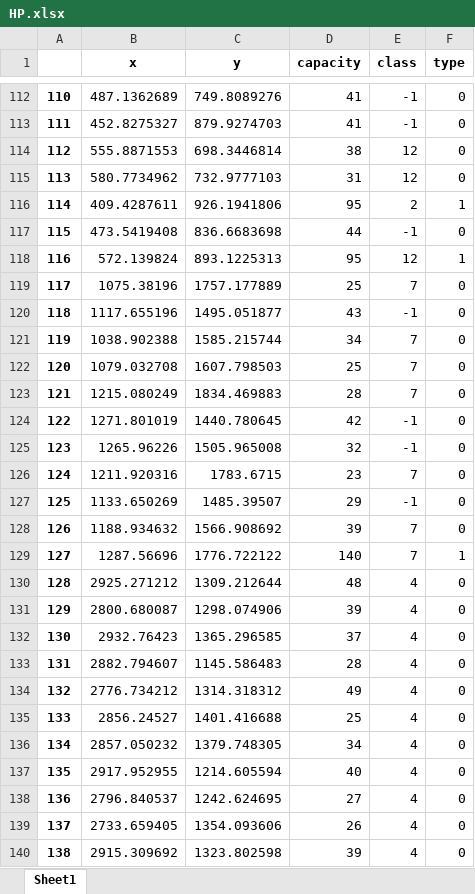
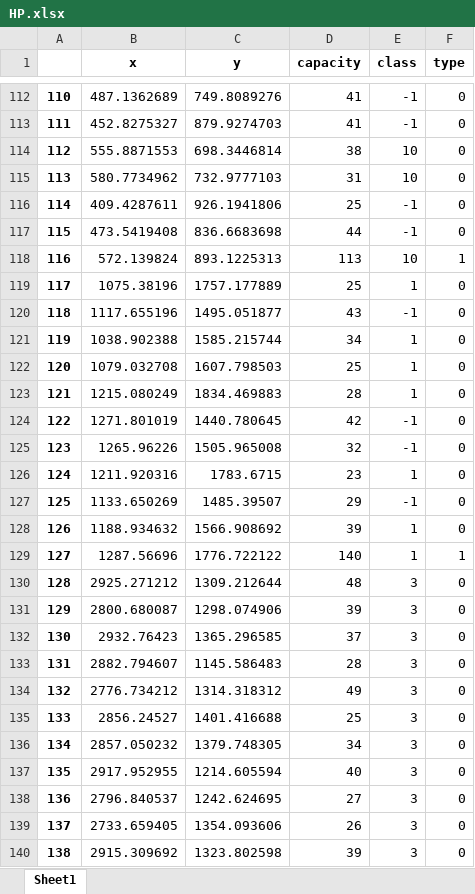
Before and after one commit to Hart-Z/GD, an Excel workbook: Data/HP.xlsx, sheet Sheet1, drawn as a sheet; only a part is shown, gaps mark what is left out; values as stored, in another font and other column widths than the file's, no borders; the diff covers the shown part only; the diff names each change by its address in the sheet, - before the commit and + after, or states it on an @@ line.

```diff
--- a/Data/HP.xlsx (sheet Sheet1)
+++ b/Data/HP.xlsx (sheet Sheet1)
-E114:E115 (class): 12
+E114:E115 (class): 10
-D116 (capacity): 95
+D116 (capacity): 25
-E116 (class): 2
+E116 (class): -1
-F116 (type): 1
+F116 (type): 0
-D118 (capacity): 95
+D118 (capacity): 113
-E118 (class): 12
+E118 (class): 10
-E119 (class): 7
+E119 (class): 1
-E121:E123 (class): 7
+E121:E123 (class): 1
-E126 (class): 7
+E126 (class): 1
-E128:E129 (class): 7
+E128:E129 (class): 1
-E130:E140 (class): 4
+E130:E140 (class): 3
```
Also changed, not shown: 56 edited cells elsewhere in this sheet, Data/HP_costmatrix.xlsx, Data/HP_raw.xlsx, 6 other files.
